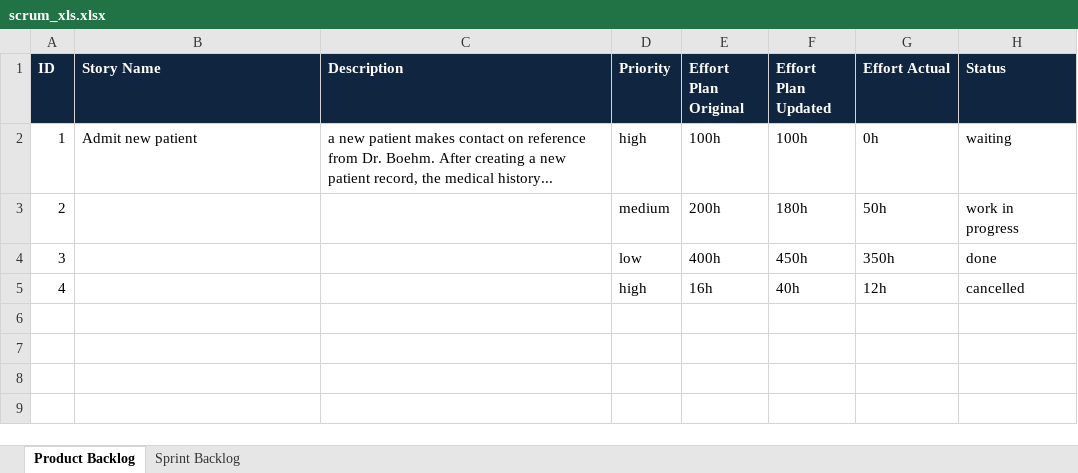
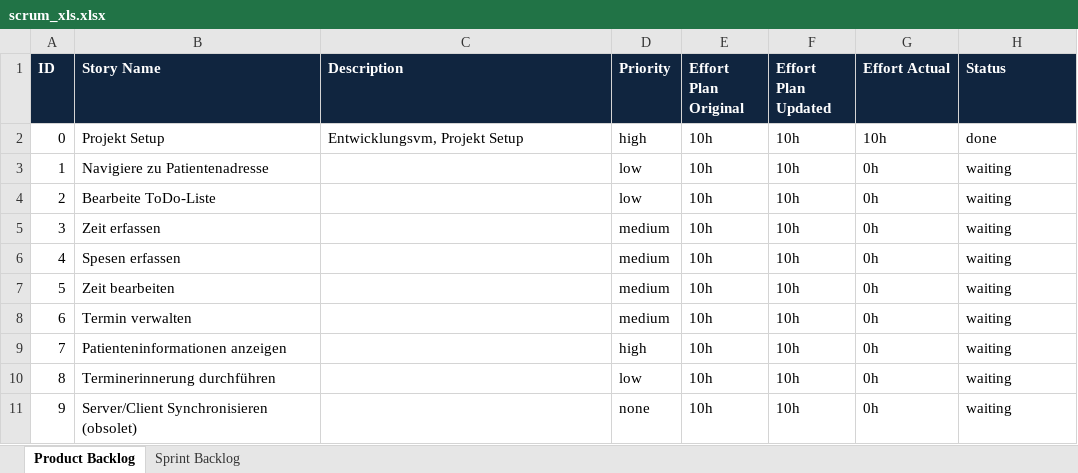
Before and after one commit to lants1/ch.bfh.bti7081.s2013.green, an Excel workbook: ch.bfh.bti7081.s2013.green/doc/scrum/scrum_xls.xlsx, sheet Product Backlog, drawn as a sheet; values as stored, in another font and other column widths than the file's, no borders; addresses are those after the commit; the diff names each change by its address in the sheet, - before the commit and + after, or states it on an @@ line.

Commit message:
scrum backlog

```diff
--- a/ch.bfh.bti7081.s2013.green/doc/scrum/scrum_xls.xlsx (sheet Product Backlog)
+++ b/ch.bfh.bti7081.s2013.green/doc/scrum/scrum_xls.xlsx (sheet Product Backlog)
+row 2: 0 | Projekt Setup | Entwicklungsvm, Projekt Setup | high | 10h | 10h | 10h | done
-B3 (Story Name): Admit new patient
+B3 (Story Name): Navigiere zu Patientenadresse
-C3 (Description): a new patient makes contact on reference from Dr. Boehm. After creating a new patient record, the medical history...
+C3 (Description): (empty)
-D3 (Priority): high
+D3 (Priority): low
-E3 (Effort Plan Original): 100h
+E3 (Effort Plan Original): 10h
-F3 (Effort Plan Updated): 100h
+F3 (Effort Plan Updated): 10h
-B4 (Story Name): (empty)
+B4 (Story Name): Bearbeite ToDo-Liste
-D4 (Priority): medium
+D4 (Priority): low
-E4 (Effort Plan Original): 200h
+E4 (Effort Plan Original): 10h
-F4 (Effort Plan Updated): 180h
+F4 (Effort Plan Updated): 10h
-G4 (Effort Actual): 50h
+G4 (Effort Actual): 0h
-H4 (Status): work in progress
+H4 (Status): waiting
-B5 (Story Name): (empty)
+B5 (Story Name): Zeit erfassen
-D5 (Priority): low
+D5 (Priority): medium
-E5 (Effort Plan Original): 400h
+E5 (Effort Plan Original): 10h
-F5 (Effort Plan Updated): 450h
+F5 (Effort Plan Updated): 10h
-G5 (Effort Actual): 350h
+G5 (Effort Actual): 0h
-H5 (Status): done
+H5 (Status): waiting
-B6 (Story Name): (empty)
+B6 (Story Name): Spesen erfassen
-D6 (Priority): high
+D6 (Priority): medium
-E6 (Effort Plan Original): 16h
+E6 (Effort Plan Original): 10h
-F6 (Effort Plan Updated): 40h
+F6 (Effort Plan Updated): 10h
-G6 (Effort Actual): 12h
+G6 (Effort Actual): 0h
-H6 (Status): cancelled
+H6 (Status): waiting
+row 7: 5 | Zeit bearbeiten |  | medium | 10h | 10h | 0h | waiting
+row 8: 6 | Termin verwalten |  | medium | 10h | 10h | 0h | waiting
+row 9: 7 | Patienteninformationen anzeigen |  | high | 10h | 10h | 0h | waiting
+row 10: 8 | Terminerinnerung durchführen |  | low | 10h | 10h | 0h | waiting
+row 11: 9 | Server/Client Synchronisieren (obsolet) |  | none | 10h | 10h | 0h | waiting
```
Also changed, not shown: sheet Sprint Backlog.
